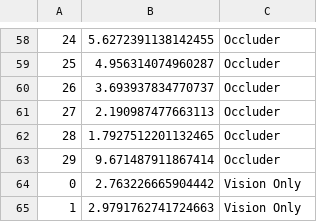
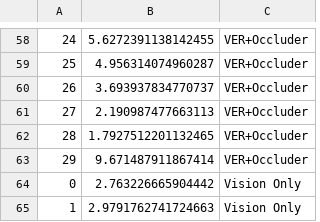
Before and after one commit to raffaelemazziotti/ECo_webapp, a CSV file: data/mod_peaks.csv, drawn as a sheet; only a part is shown, gaps mark what is left out; the diff covers the shown part only.

```diff
--- a/data/mod_peaks.csv
+++ b/data/mod_peaks.csv
@@ -58,7 +58,7 @@
-24,5.6272391138142455,Occluder
-25,4.956314074960287,Occluder
-26,3.693937834770737,Occluder
-27,2.190987477663113,Occluder
-28,1.7927512201132465,Occluder
-29,9.671487911867414,Occluder
+24,5.6272391138142455,VER+Occluder
+25,4.956314074960287,VER+Occluder
+26,3.693937834770737,VER+Occluder
+27,2.190987477663113,VER+Occluder
+28,1.7927512201132465,VER+Occluder
+29,9.671487911867414,VER+Occluder
 0,2.763226665904442,Vision Only
```
Also changed, not shown: 56 edited cells elsewhere in this file, 4 other files.
